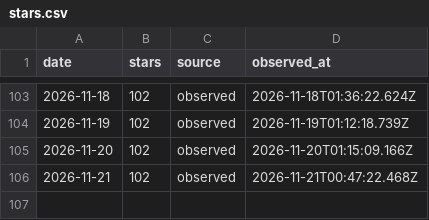
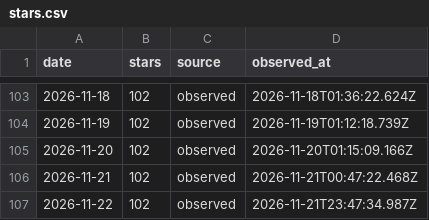
Before and after one commit to CialloKing/ba-click-fx-desktop, a CSV file: stars.csv, drawn as a sheet; only a part is shown, gaps mark what is left out.

```diff
--- a/stars.csv
+++ b/stars.csv
@@ -106 +106,2 @@ date,stars,source,observed_at
 2026-11-21,102,observed,2026-11-21T00:47:22.468Z
+2026-11-22,102,observed,2026-11-21T23:47:34.987Z
```
Also changed, not shown: 1 other file.
